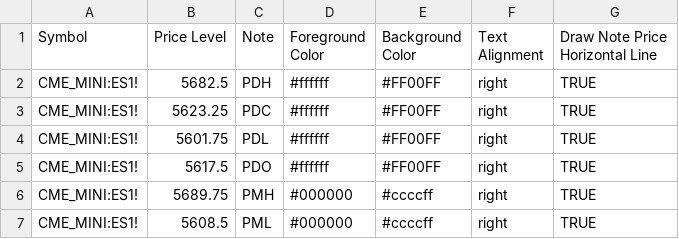
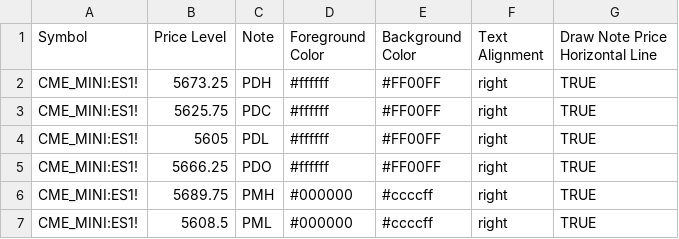
Before and after one commit to robaguilera/bookmap-csv-generator, a CSV file: csv/CME_MINI:ES1!.csv, drawn as a sheet.

```diff
--- a/csv/CME_MINI:ES1!.csv
+++ b/csv/CME_MINI:ES1!.csv
@@ -1,6 +1,6 @@
 Symbol,Price Level,Note,Foreground Color,Background Color,Text Alignment,Draw Note Price Horizontal Line
-CME_MINI:ES1!,5682.5,PDH,#ffffff,#FF00FF,right,TRUE
-CME_MINI:ES1!,5623.25,PDC,#ffffff,#FF00FF,right,TRUE
-CME_MINI:ES1!,5601.75,PDL,#ffffff,#FF00FF,right,TRUE
-CME_MINI:ES1!,5617.5,PDO,#ffffff,#FF00FF,right,TRUE
+CME_MINI:ES1!,5673.25,PDH,#ffffff,#FF00FF,right,TRUE
+CME_MINI:ES1!,5625.75,PDC,#ffffff,#FF00FF,right,TRUE
+CME_MINI:ES1!,5605,PDL,#ffffff,#FF00FF,right,TRUE
+CME_MINI:ES1!,5666.25,PDO,#ffffff,#FF00FF,right,TRUE
 CME_MINI:ES1!,5689.75,PMH,#000000,#ccccff,right,TRUE
```
Also changed, not shown: csv/CME_MINI:NQ1!.csv, 3 other files.
